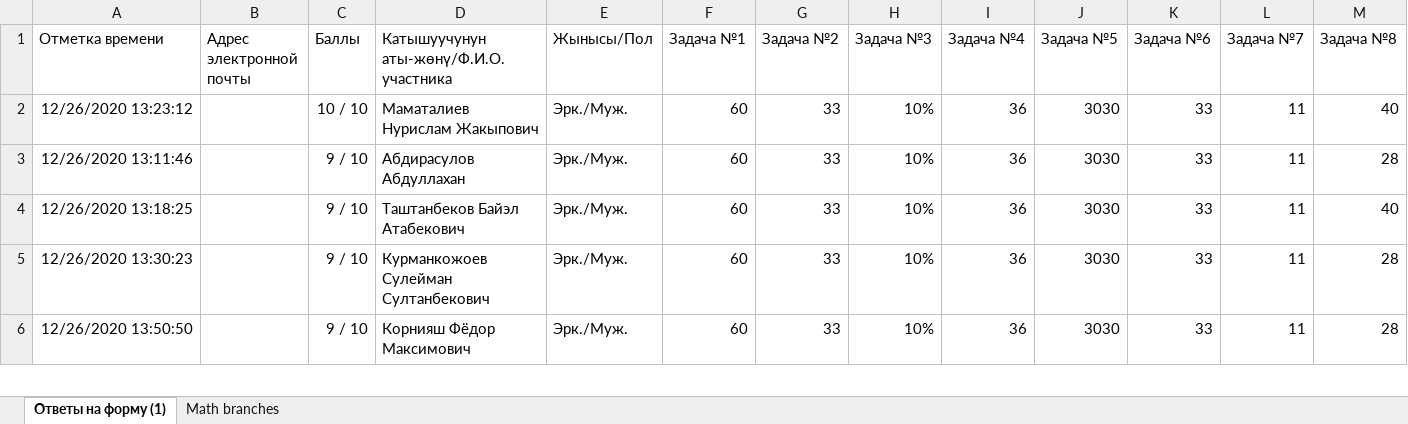
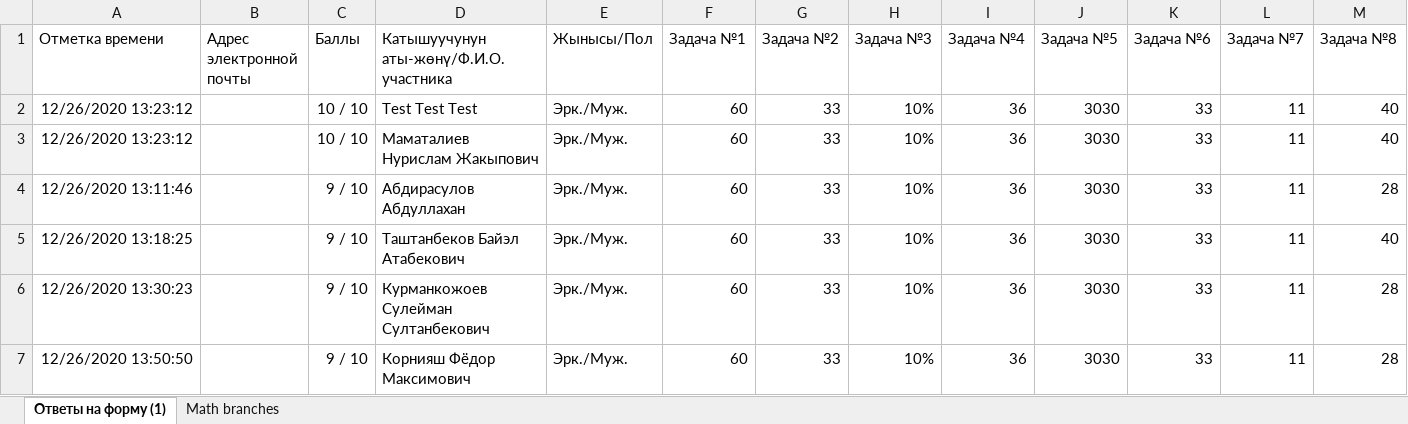
Before and after one commit to adiletmalikov/prob-project, an Excel workbook: data-2020/6-grade.xlsx, sheet Ответы на форму (1), drawn as a sheet; only a part is shown; values as stored, in another font and other column widths than the file's, no borders; rows hold the shown columns only; the diff names each change by its address in the sheet, - before the commit and + after, or states it on an @@ line.

```diff
--- a/data-2020/6-grade.xlsx (sheet Ответы на форму (1))
+++ b/data-2020/6-grade.xlsx (sheet Ответы на форму (1))
+row 2: 12/26/2020 13:23:12 |  | 10 / 10 | Test Test Test | Эрк./Муж. | 60 | 33 | 10% | 36 | 3030 | 33 | 11 | 40
```
Also changed, not shown: data-2020/10-grade.xlsx, data-2020/11-grade.xlsx, 3 other files.
